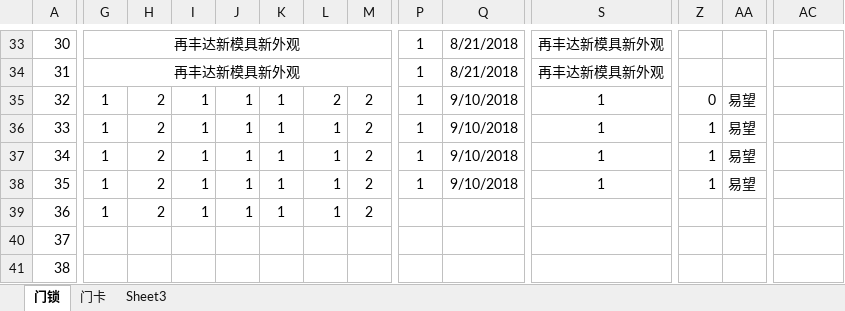
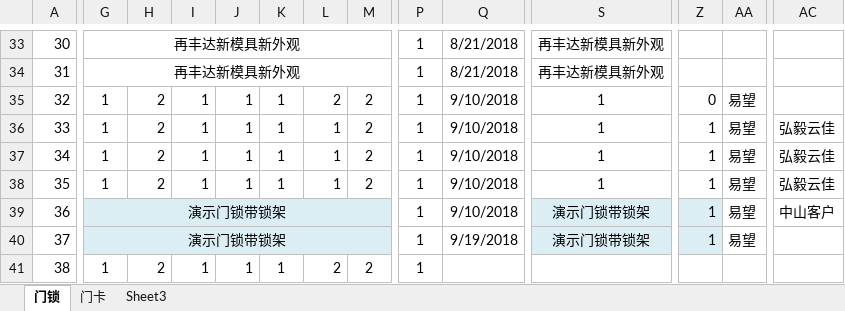
Before and after one commit to hejihong/learngit, an Excel workbook: 门锁出入库登记表.xlsx, sheet 门锁, drawn as a sheet; only a part is shown, gaps mark what is left out; values as stored, in another font and other column widths than the file's, no borders; conditional formats not drawn; the diff covers the shown part only; the diff names each change by its address in the sheet, - before the commit and + after, or states it on an @@ line.

Commit message:
更新出入库登记信息

```diff
--- a/门锁出入库登记表.xlsx (sheet 门锁)
+++ b/门锁出入库登记表.xlsx (sheet 门锁)
-AC36:AC38: (empty)
+AC36:AC38: 弘毅云佳
-G39: 1
+G39: 演示门锁带锁架
-G39:M40 fill: none
+G39:M40 fill: #DBEEF4
+G39:M39 merged
-H39: 2
+H39: (empty)
-I39: 1
+I39: (empty)
-J39: 1
+J39: (empty)
-K39: 1
+K39: (empty)
-L39: 1
+L39: (empty)
-M39: 2
+M39: (empty)
-P39:P41: (empty)
+P39:P41: 1
-Q39: (empty)
+Q39: 9/10/2018
-S39:S40: (empty)
+S39:S40: 演示门锁带锁架
-S39:Z40 fill: none
+S39:Z40 fill: #DBEEF4
+S39:Y39 merged
-Z39:Z40: (empty)
+Z39:Z40: 1
-AA39:AA40: (empty)
+AA39:AA40: 易望
-AC39: (empty)
+AC39: 中山客户
-G40: (empty)
+G40: 演示门锁带锁架
+G40:M40 merged
-Q40: (empty)
+Q40: 9/19/2018
+S40:Y40 merged
-G41: (empty)
+G41: 1
-H41: (empty)
+H41: 2
-I41: (empty)
+I41: 1
-J41: (empty)
+J41: 1
-K41: (empty)
+K41: 1
-L41: (empty)
+L41: 2
-M41: (empty)
+M41: 2
```
Also changed, not shown: 142 edited cells and cell formats elsewhere in this sheet, sheet 门卡.
